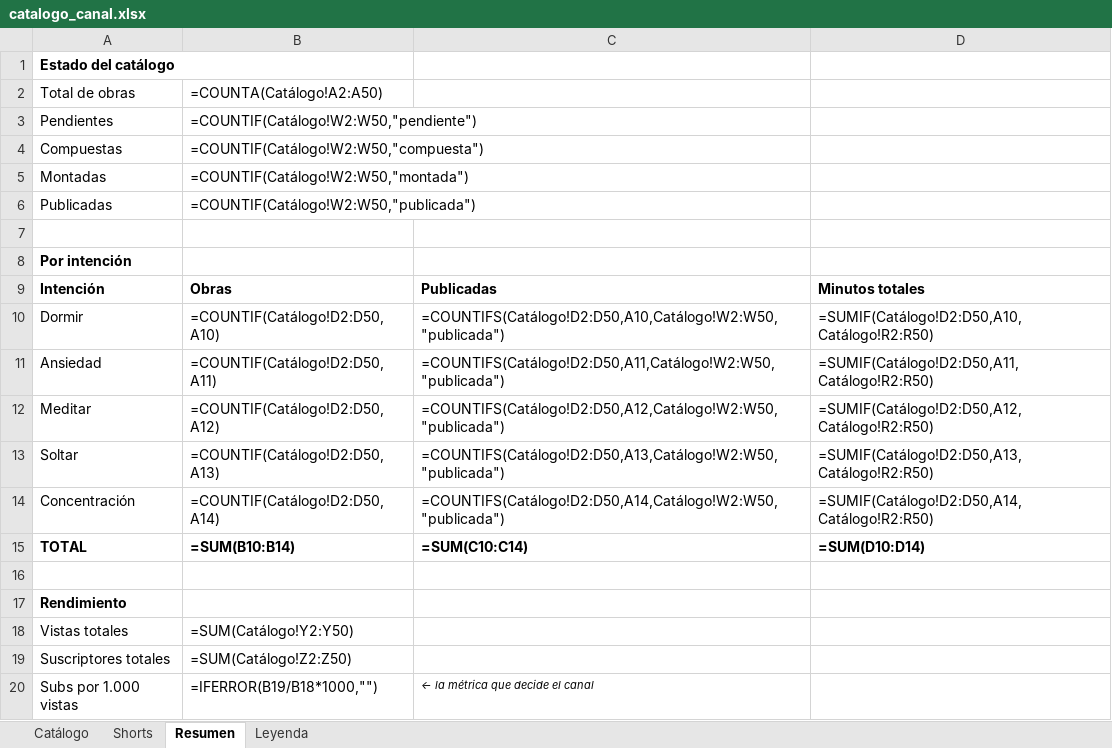
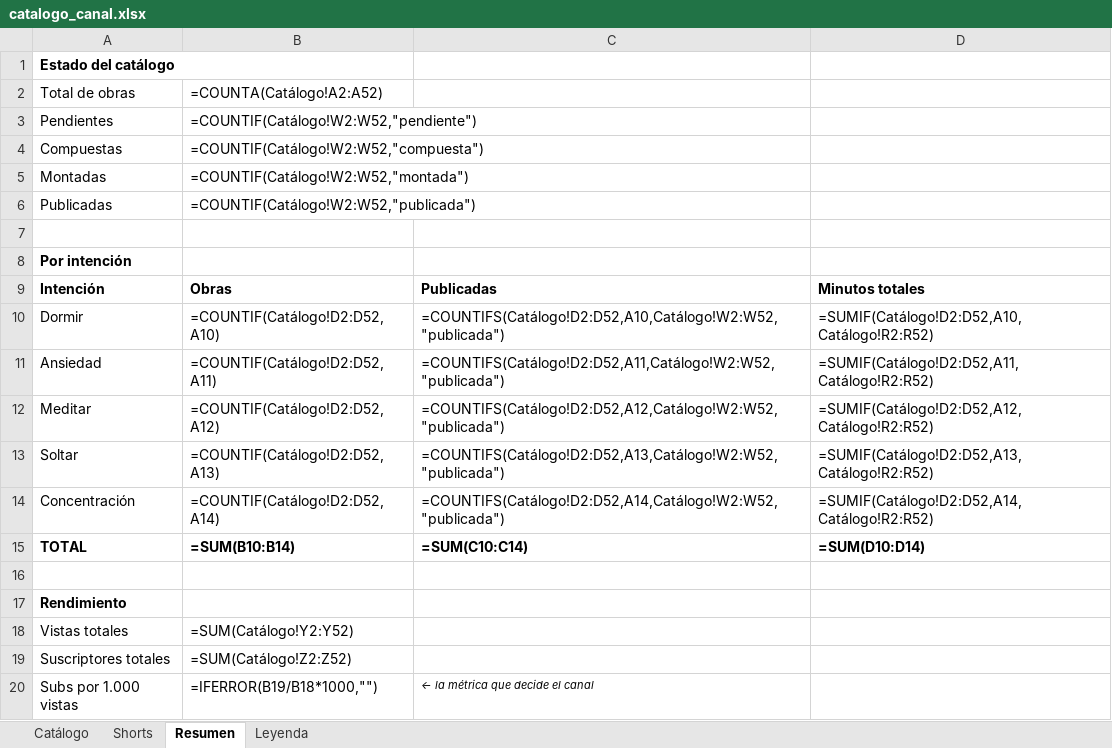
Before and after one commit to tukivirtal/canal_setiembre2026, an Excel workbook: 08-catalogo/catalogo_canal.xlsx, sheet Resumen, drawn as a sheet; values as stored, in another font and other column widths than the file's, no borders; formulas without a stored value are shown as written; the diff names each change by its address in the sheet, - before the commit and + after, or states it on an @@ line.

```diff
--- a/08-catalogo/catalogo_canal.xlsx (sheet Resumen)
+++ b/08-catalogo/catalogo_canal.xlsx (sheet Resumen)
-B2: =COUNTA(Catálogo!A2:A50)
+B2: =COUNTA(Catálogo!A2:A52)
-B3: =COUNTIF(Catálogo!W2:W50,"pendiente")
+B3: =COUNTIF(Catálogo!W2:W52,"pendiente")
-B4: =COUNTIF(Catálogo!W2:W50,"compuesta")
+B4: =COUNTIF(Catálogo!W2:W52,"compuesta")
-B5: =COUNTIF(Catálogo!W2:W50,"montada")
+B5: =COUNTIF(Catálogo!W2:W52,"montada")
-B6: =COUNTIF(Catálogo!W2:W50,"publicada")
+B6: =COUNTIF(Catálogo!W2:W52,"publicada")
-B10: =COUNTIF(Catálogo!D2:D50,A10)
+B10: =COUNTIF(Catálogo!D2:D52,A10)
-C10: =COUNTIFS(Catálogo!D2:D50,A10,Catálogo!W2:W50,"publicada")
+C10: =COUNTIFS(Catálogo!D2:D52,A10,Catálogo!W2:W52,"publicada")
-D10: =SUMIF(Catálogo!D2:D50,A10,Catálogo!R2:R50)
+D10: =SUMIF(Catálogo!D2:D52,A10,Catálogo!R2:R52)
-B11: =COUNTIF(Catálogo!D2:D50,A11)
+B11: =COUNTIF(Catálogo!D2:D52,A11)
-C11: =COUNTIFS(Catálogo!D2:D50,A11,Catálogo!W2:W50,"publicada")
+C11: =COUNTIFS(Catálogo!D2:D52,A11,Catálogo!W2:W52,"publicada")
-D11: =SUMIF(Catálogo!D2:D50,A11,Catálogo!R2:R50)
+D11: =SUMIF(Catálogo!D2:D52,A11,Catálogo!R2:R52)
-B12: =COUNTIF(Catálogo!D2:D50,A12)
+B12: =COUNTIF(Catálogo!D2:D52,A12)
-C12: =COUNTIFS(Catálogo!D2:D50,A12,Catálogo!W2:W50,"publicada")
+C12: =COUNTIFS(Catálogo!D2:D52,A12,Catálogo!W2:W52,"publicada")
-D12: =SUMIF(Catálogo!D2:D50,A12,Catálogo!R2:R50)
+D12: =SUMIF(Catálogo!D2:D52,A12,Catálogo!R2:R52)
-B13: =COUNTIF(Catálogo!D2:D50,A13)
+B13: =COUNTIF(Catálogo!D2:D52,A13)
-C13: =COUNTIFS(Catálogo!D2:D50,A13,Catálogo!W2:W50,"publicada")
+C13: =COUNTIFS(Catálogo!D2:D52,A13,Catálogo!W2:W52,"publicada")
-D13: =SUMIF(Catálogo!D2:D50,A13,Catálogo!R2:R50)
+D13: =SUMIF(Catálogo!D2:D52,A13,Catálogo!R2:R52)
-B14: =COUNTIF(Catálogo!D2:D50,A14)
+B14: =COUNTIF(Catálogo!D2:D52,A14)
-C14: =COUNTIFS(Catálogo!D2:D50,A14,Catálogo!W2:W50,"publicada")
+C14: =COUNTIFS(Catálogo!D2:D52,A14,Catálogo!W2:W52,"publicada")
-D14: =SUMIF(Catálogo!D2:D50,A14,Catálogo!R2:R50)
+D14: =SUMIF(Catálogo!D2:D52,A14,Catálogo!R2:R52)
-B18: =SUM(Catálogo!Y2:Y50)
+B18: =SUM(Catálogo!Y2:Y52)
-B19: =SUM(Catálogo!Z2:Z50)
+B19: =SUM(Catálogo!Z2:Z52)
```
Also changed, not shown: sheet Shorts, sheet Catálogo, sheet Leyenda, 15 other files.
